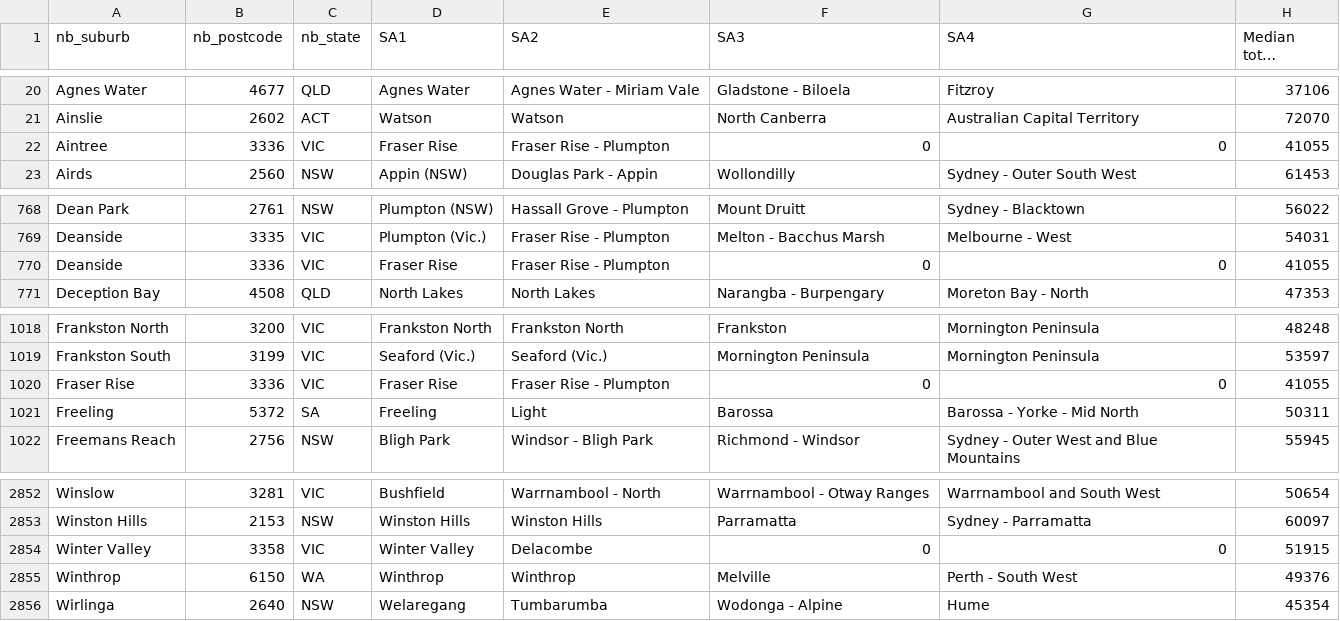
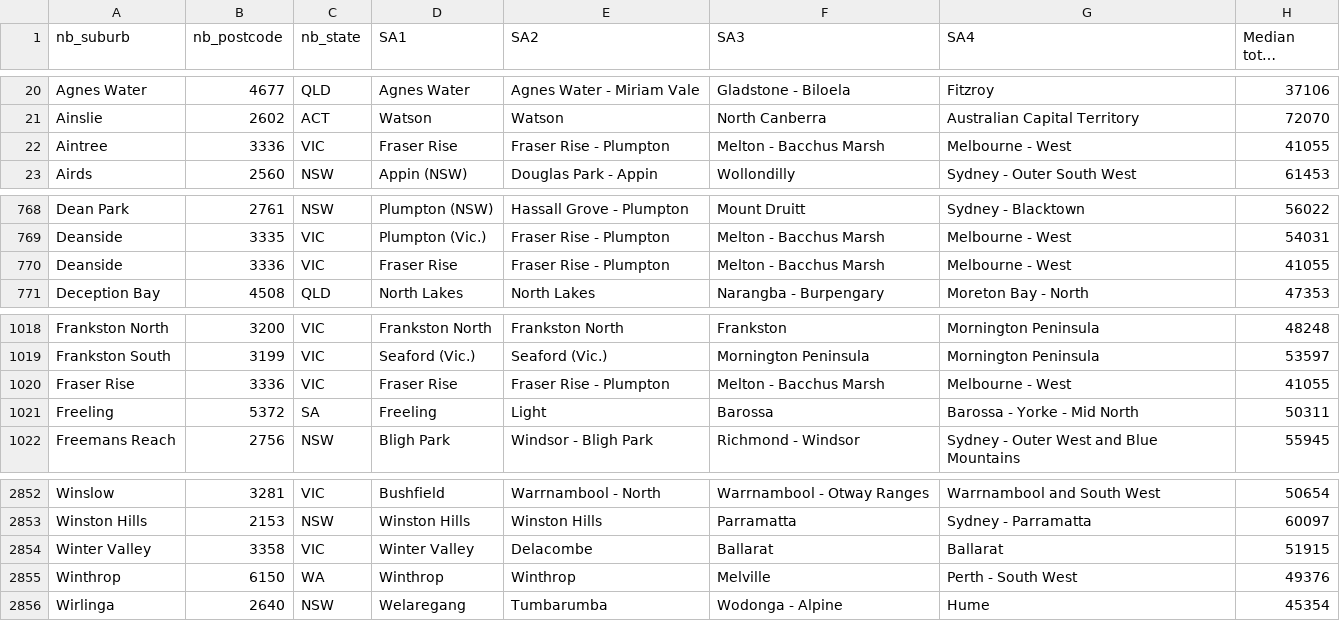
Before and after one commit to ACTL5305-Datathon/PawPact, a CSV file: data/external/Median Income.csv, drawn as a sheet; only a part is shown, gaps mark what is left out; long unchanged cells end in ….

Commit message:
Impute exposures for severity data

```diff
--- a/data/external/Median Income.csv
+++ b/data/external/Median Income.csv
@@ -21,3 +21,3 @@ Agnes Water,4677,QLD,Agnes Water,Agnes Water - Miriam Vale,Gladstone - Biloela,F
 Ainslie,2602,ACT,Watson,Watson,North Canberra,Australian Capital Territory,72070
-Aintree,3336,VIC,Fraser Rise,Fraser Rise - Plumpton,0,0,41055
+Aintree,3336,VIC,Fraser Rise,Fraser Rise - Plumpton,Melton - Bacchus Marsh,Melbourne - West,41055
 Airds,2560,NSW,Appin (NSW),Douglas Park - Appin,Wollondilly,Sydney - Outer South West,61453
@@ -769,3 +769,3 @@ Dean Park,2761,NSW,Plumpton (NSW),Hassall Grove - Plumpton,Mount Druitt,Sydney -
 Deanside,3335,VIC,Plumpton (Vic.),Fraser Rise - Plumpton,Melton - Bacchus Marsh,Melbourne - West,54031
-Deanside,3336,VIC,Fraser Rise,Fraser Rise - Plumpton,0,0,41055
+Deanside,3336,VIC,Fraser Rise,Fraser Rise - Plumpton,Melton - Bacchus Marsh,Melbourne - West,41055
 Deception Bay,4508,QLD,North Lakes,North Lakes,Narangba - Burpengary,Moreton Bay - North,47353
@@ -1019,3 +1019,3 @@ Frankston North,3200,VIC,Frankston North,Frankston North,Frankston,Mornington Pe
 Frankston South,3199,VIC,Seaford (Vic.),Seaford (Vic.),Mornington Peninsula,Mornington Peninsula,53597
-Fraser Rise,3336,VIC,Fraser Rise,Fraser Rise - Plumpton,0,0,41055
+Fraser Rise,3336,VIC,Fraser Rise,Fraser Rise - Plumpton,Melton - Bacchus Marsh,Melbourne - West,41055
 Freeling,5372,SA,Freeling,Light,Barossa,Barossa - Yorke - Mid North,50311
@@ -2853,3 +2853,3 @@ Winslow,3281,VIC,Bushfield,Warrnambool - North,Warrnambool - Otway Ranges,Warrna
 Winston Hills,2153,NSW,Winston Hills,Winston Hills,Parramatta,Sydney - Parramatta,60097
-Winter Valley,3358,VIC,Winter Valley,Delacombe,0,0,51915
+Winter Valley,3358,VIC,Winter Valley,Delacombe,Ballarat,Ballarat,51915
 Winthrop,6150,WA,Winthrop,Winthrop,Melville,Perth - South West,49376
```
Also changed, not shown: 1 other file.
